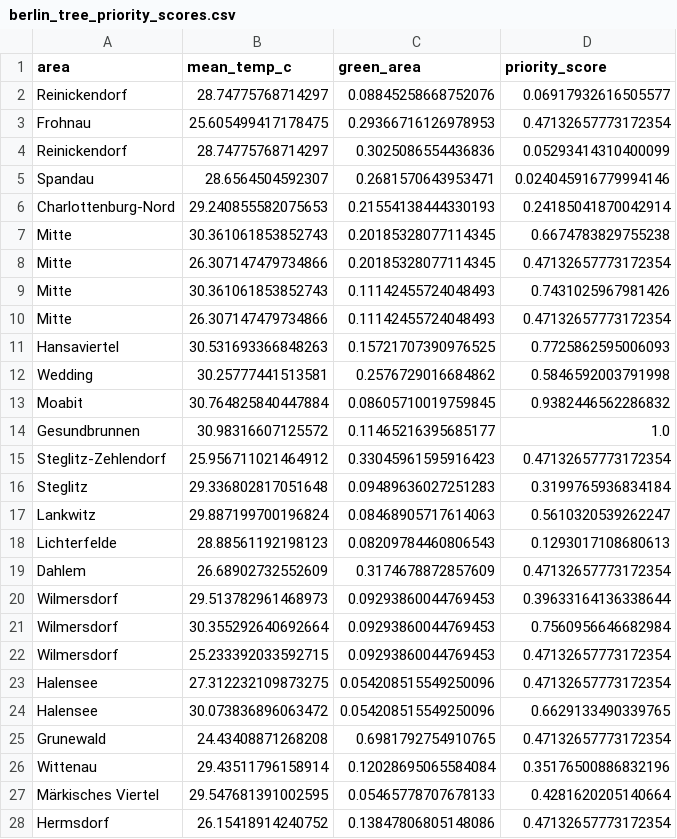
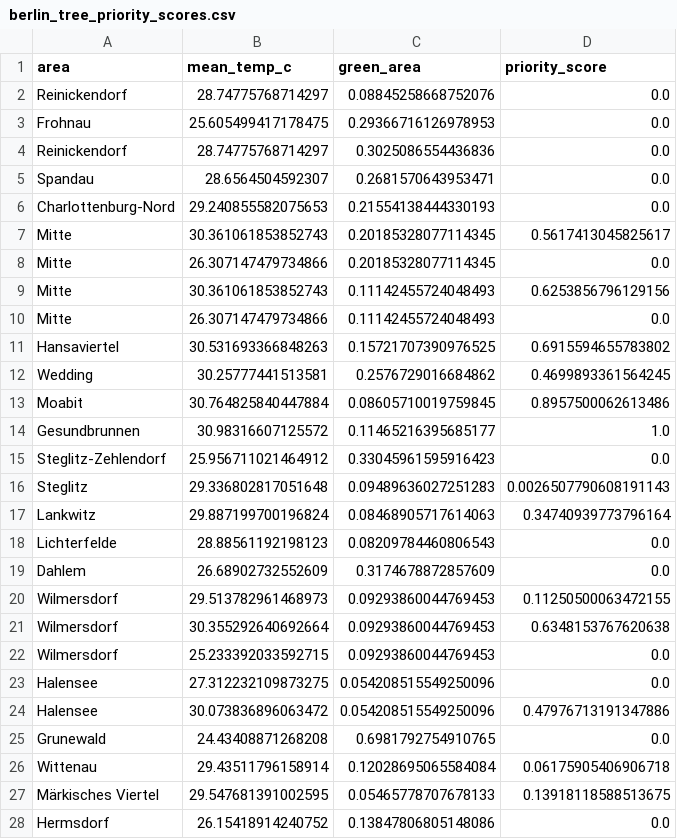
Before and after one commit to Nusrat2810/Heat_Map_Urban_technology, a CSV file: CSV/berlin_tree_priority_scores.csv, drawn as a sheet; only a part is shown; the diff covers the shown part only.

Commit message:
priority equation and greenery map

```diff
--- a/CSV/berlin_tree_priority_scores.csv
+++ b/CSV/berlin_tree_priority_scores.csv
@@ -1,28 +1,28 @@
 area,mean_temp_c,green_area,priority_score
-Reinickendorf,28.74775768714297,0.08845258668752076,0.06917932616505577
-Frohnau,25.605499417178475,0.29366716126978953,0.47132657773172354
-Reinickendorf,28.74775768714297,0.3025086554436836,0.05293414310400099
-Spandau,28.6564504592307,0.2681570643953471,0.024045916779994146
-Charlottenburg-Nord,29.240855582075653,0.21554138444330193,0.24185041870042914
-Mitte,30.361061853852743,0.20185328077114345,0.6674783829755238
-Mitte,26.307147479734866,0.20185328077114345,0.47132657773172354
-Mitte,30.361061853852743,0.11142455724048493,0.7431025967981426
-Mitte,26.307147479734866,0.11142455724048493,0.47132657773172354
-Hansaviertel,30.531693366848263,0.15721707390976525,0.7725862595006093
-Wedding,30.25777441513581,0.2576729016684862,0.5846592003791998
-Moabit,30.764825840447884,0.08605710019759845,0.9382446562286832
+Reinickendorf,28.74775768714297,0.08845258668752076,0.0
+Frohnau,25.605499417178475,0.29366716126978953,0.0
+Reinickendorf,28.74775768714297,0.3025086554436836,0.0
+Spandau,28.6564504592307,0.2681570643953471,0.0
+Charlottenburg-Nord,29.240855582075653,0.21554138444330193,0.0
+Mitte,30.361061853852743,0.20185328077114345,0.5617413045825617
+Mitte,26.307147479734866,0.20185328077114345,0.0
+Mitte,30.361061853852743,0.11142455724048493,0.6253856796129156
+Mitte,26.307147479734866,0.11142455724048493,0.0
+Hansaviertel,30.531693366848263,0.15721707390976525,0.6915594655783802
+Wedding,30.25777441513581,0.2576729016684862,0.4699893361564245
+Moabit,30.764825840447884,0.08605710019759845,0.8957500062613486
 Gesundbrunnen,30.98316607125572,0.11465216395685177,1.0
-Steglitz-Zehlendorf,25.956711021464912,0.33045961595916423,0.47132657773172354
-Steglitz,29.336802817051648,0.09489636027251283,0.3199765936834184
-Lankwitz,29.887199700196824,0.08468905717614063,0.5610320539262247
-Lichterfelde,28.88561192198123,0.08209784460806543,0.1293017108680613
-Dahlem,26.68902732552609,0.3174678872857609,0.47132657773172354
-Wilmersdorf,29.513782961468973,0.09293860044769453,0.39633164136338644
-Wilmersdorf,30.355292640692664,0.09293860044769453,0.7560956646682984
-Wilmersdorf,25.233392033592715,0.09293860044769453,0.47132657773172354
-Halensee,27.312232109873275,0.054208515549250096,0.47132657773172354
-Halensee,30.073836896063472,0.054208515549250096,0.6629133490339765
-Grunewald,24.43408871268208,0.6981792754910765,0.47132657773172354
-Wittenau,29.43511796158914,0.12028695065584084,0.35176500886832196
-Märkisches Viertel,29.547681391002595,0.05465778707678133,0.4281620205140664
-Hermsdorf,26.15418914240752,0.13847806805148086,0.47132657773172354
+Steglitz-Zehlendorf,25.956711021464912,0.33045961595916423,0.0
+Steglitz,29.336802817051648,0.09489636027251283,0.0026507790608191143
+Lankwitz,29.887199700196824,0.08468905717614063,0.34740939773796164
+Lichterfelde,28.88561192198123,0.08209784460806543,0.0
+Dahlem,26.68902732552609,0.3174678872857609,0.0
+Wilmersdorf,29.513782961468973,0.09293860044769453,0.11250500063472155
+Wilmersdorf,30.355292640692664,0.09293860044769453,0.6348153767620638
+Wilmersdorf,25.233392033592715,0.09293860044769453,0.0
+Halensee,27.312232109873275,0.054208515549250096,0.0
+Halensee,30.073836896063472,0.054208515549250096,0.47976713191347886
+Grunewald,24.43408871268208,0.6981792754910765,0.0
+Wittenau,29.43511796158914,0.12028695065584084,0.06175905406906718
+Märkisches Viertel,29.547681391002595,0.05465778707678133,0.13918118588513675
+Hermsdorf,26.15418914240752,0.13847806805148086,0.0
```
Also changed, not shown: 99 edited cells elsewhere in this file, 6 other files.
